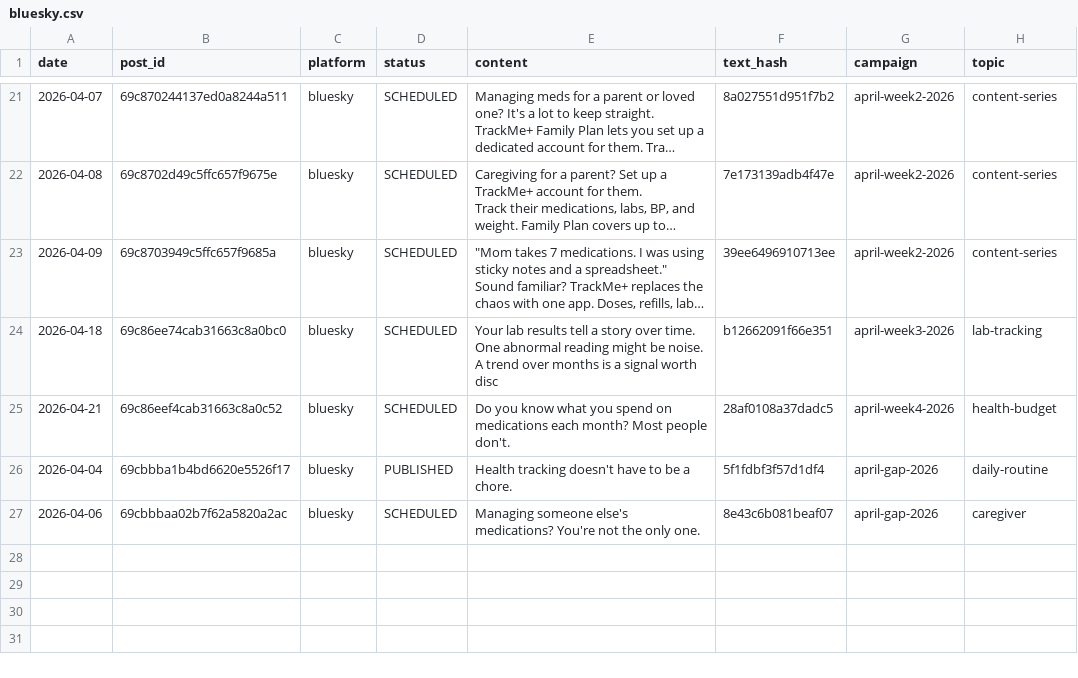
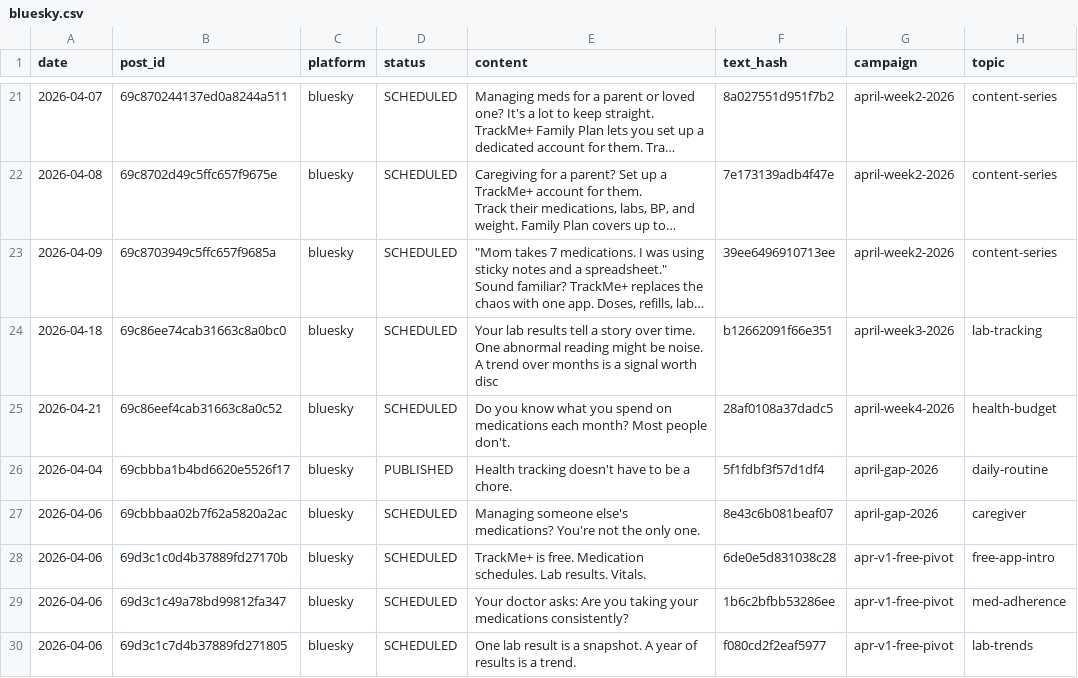
Before and after one commit to djhamilton872/trackmeplus-docs, a CSV file: _published/bluesky.csv, drawn as a sheet; only a part is shown, gaps mark what is left out; long unchanged cells end in …; the diff names each change by its address in the sheet, - before the commit and + after, or states it on an @@ line.

```diff
--- a/_published/bluesky.csv
+++ b/_published/bluesky.csv
+row 28: 2026-04-06 | 69d3c1c0d4b37889fd27170b | bluesky | SCHEDULED | TrackMe+ is free. Medication schedules. Lab results. Vitals. | 6de0e5d831038c28 | apr-v1-free-pivot | free-app-intro
+row 29: 2026-04-06 | 69d3c1c49a78bd99812fa347 | bluesky | SCHEDULED | Your doctor asks: Are you taking your medications consistently? | 1b6c2bfbb53286ee | apr-v1-free-pivot | med-adherence
+row 30: 2026-04-06 | 69d3c1c7d4b37889fd271805 | bluesky | SCHEDULED | One lab result is a snapshot. A year of results is a trend. | f080cd2f2eaf5977 | apr-v1-free-pivot | lab-trends
```
Also changed, not shown: _published/facebook.csv, _published/instagram.csv, 24 other files.
